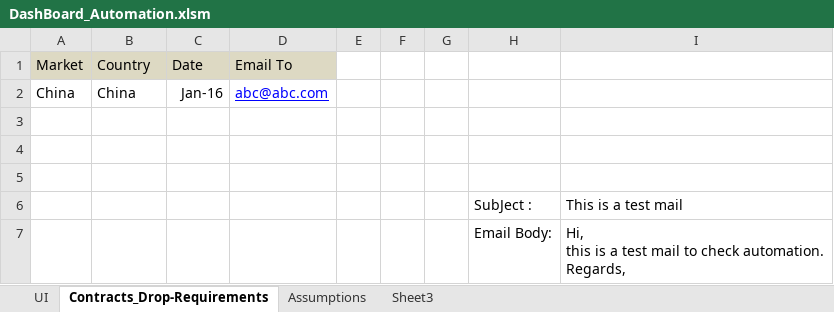
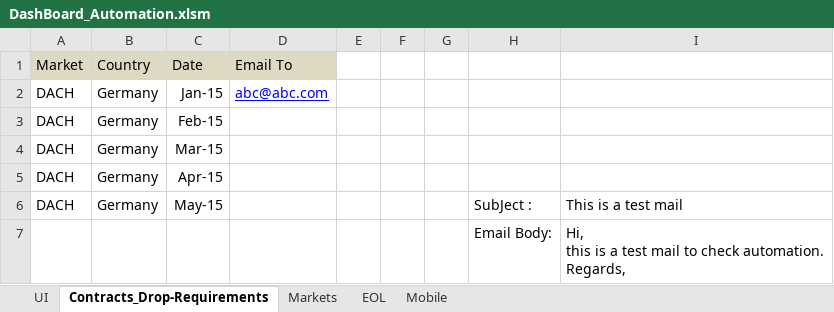
Before and after one commit to alokmodak/DashboardAutomation, an Excel workbook: DashBoard_Automation.xlsm, sheet Contracts_Drop-Requirements, drawn as a sheet; values as stored, in another font and other column widths than the file's, no borders; removed rows and columns are numbered as before the commit, all else as after; the diff names each change by its address in the sheet, - before the commit and + after, or states it on an @@ line.

Commit message:
Markets File merged

```diff
--- a/DashBoard_Automation.xlsm (sheet Contracts_Drop-Requirements)
+++ b/DashBoard_Automation.xlsm (sheet Contracts_Drop-Requirements)
-sheet tab: Assumptions
-sheet tab: Sheet3
+sheet tab: Markets
+sheet tab: EOL
+sheet tab: Mobile
-row 2: China | China | Jan-16 | abc@abc.com
-row 2: (empty)
+row 2: DACH | Germany | Jan-15 | abc@abc.com
-row 3: (empty)
+row 3: DACH | Germany | Feb-15
-row 4: (empty)
+row 4: DACH | Germany | Mar-15
-row 6:  |  |  |  |  |  |  | SubJect : | This is a test mail
+row 5: DACH | Germany | Apr-15
+row 6: DACH | Germany | May-15 |  |  |  |  | SubJect : | This is a test mail
```
Also changed, not shown: sheet UI, charts or pictures, 14 other files.
